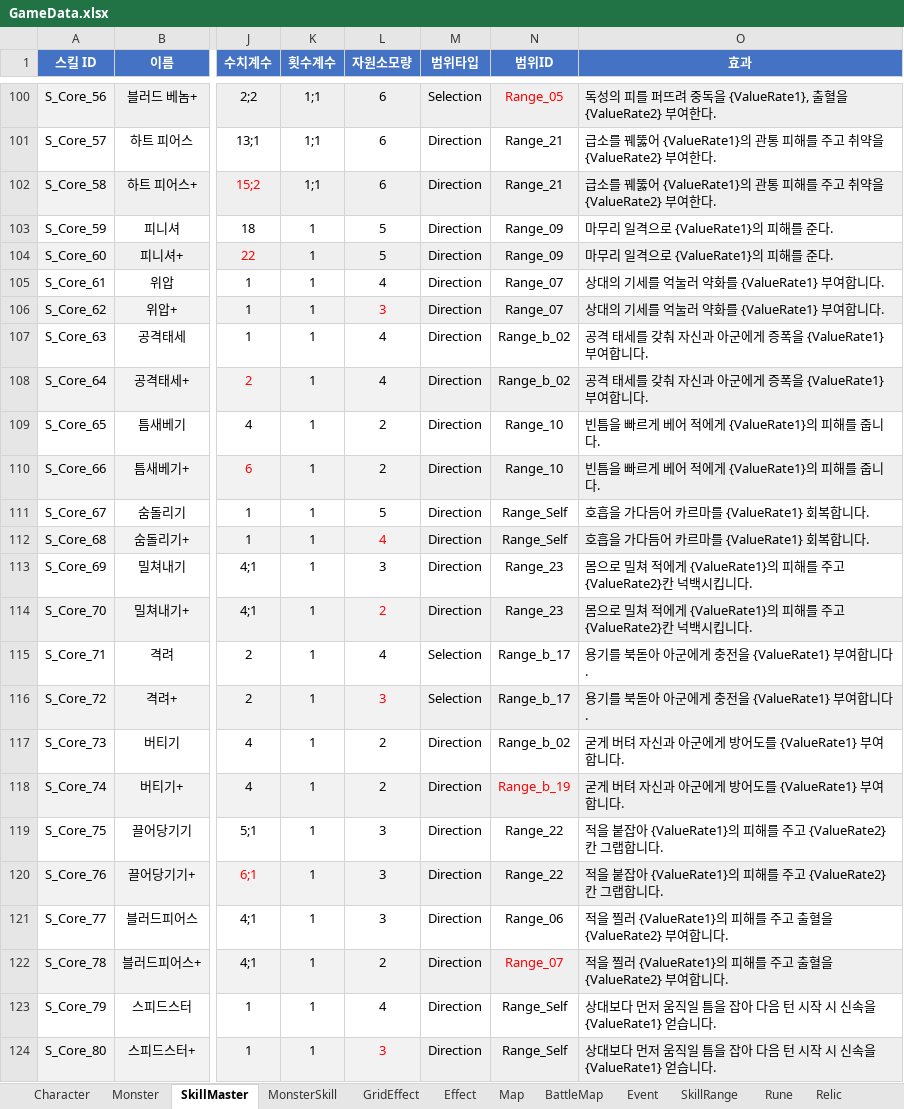
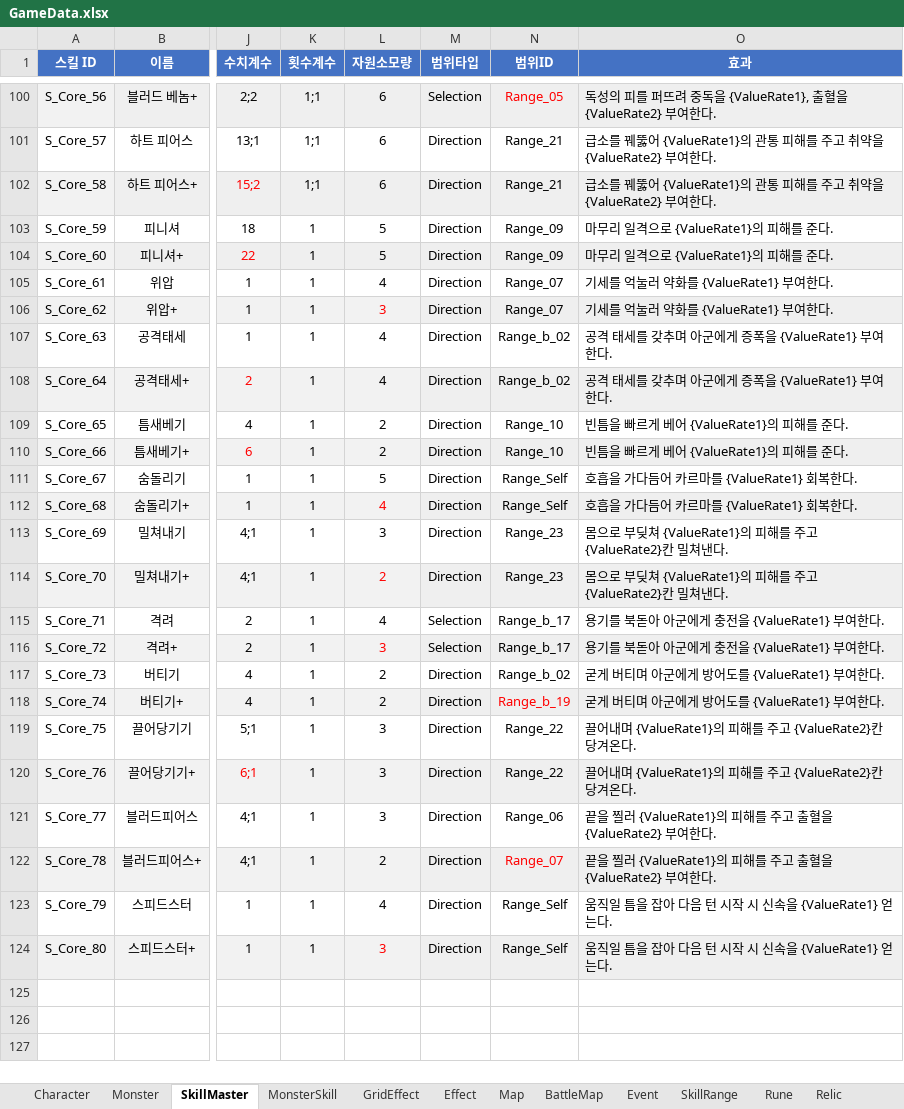
Before and after one commit to BIRANG22/RELIC, an Excel workbook: Assets/ExcelSource/GameData.xlsx, sheet SkillMaster, drawn as a sheet; only a part is shown, gaps mark what is left out; values as stored, in another font and other column widths than the file's, no borders; the diff names each change by its address in the sheet, - before the commit and + after, or states it on an @@ line.

```diff
--- a/Assets/ExcelSource/GameData.xlsx (sheet SkillMaster)
+++ b/Assets/ExcelSource/GameData.xlsx (sheet SkillMaster)
-O105:O106 (효과): 상대의 기세를 억눌러 약화를 {ValueRate1} 부여합니다.
+O105:O106 (효과): 기세를 억눌러 약화를 {ValueRate1} 부여한다.
-O107:O108 (효과): 공격 태세를 갖춰 자신과 아군에게 증폭을 {ValueRate1} 부여합니다.
+O107:O108 (효과): 공격 태세를 갖추며 아군에게 증폭을 {ValueRate1} 부여한다.
-O109:O110 (효과): 빈틈을 빠르게 베어 적에게 {ValueRate1}의 피해를 줍니다.
+O109:O110 (효과): 빈틈을 빠르게 베어 {ValueRate1}의 피해를 준다.
-O111:O112 (효과): 호흡을 가다듬어 카르마를 {ValueRate1} 회복합니다.
+O111:O112 (효과): 호흡을 가다듬어 카르마를 {ValueRate1} 회복한다.
-O113:O114 (효과): 몸으로 밀쳐 적에게 {ValueRate1}의 피해를 주고 {ValueRate2}칸 넉백시킵니다.
+O113:O114 (효과): 몸으로 부딪쳐 {ValueRate1}의 피해를 주고 {ValueRate2}칸 밀쳐낸다.
-O115:O116 (효과): 용기를 북돋아 아군에게 충전을 {ValueRate1} 부여합니다.
+O115:O116 (효과): 용기를 북돋아 아군에게 충전을 {ValueRate1} 부여한다.
-O117:O118 (효과): 굳게 버텨 자신과 아군에게 방어도를 {ValueRate1} 부여합니다.
+O117:O118 (효과): 굳게 버티며 아군에게 방어도를 {ValueRate1} 부여한다.
-O119:O120 (효과): 적을 붙잡아 {ValueRate1}의 피해를 주고 {ValueRate2}칸 그랩합니다.
+O119:O120 (효과): 끌어내며 {ValueRate1}의 피해를 주고 {ValueRate2}칸 당겨온다.
-O121:O122 (효과): 적을 찔러 {ValueRate1}의 피해를 주고 출혈을 {ValueRate2} 부여합니다.
+O121:O122 (효과): 끝을 찔러 {ValueRate1}의 피해를 주고 출혈을 {ValueRate2} 부여한다.
-O123:O124 (효과): 상대보다 먼저 움직일 틈을 잡아 다음 턴 시작 시 신속을 {ValueRate1} 얻습니다.
+O123:O124 (효과): 움직일 틈을 잡아 다음 턴 시작 시 신속을 {ValueRate1} 얻는다.
```
Also changed, not shown: 1 other file.
